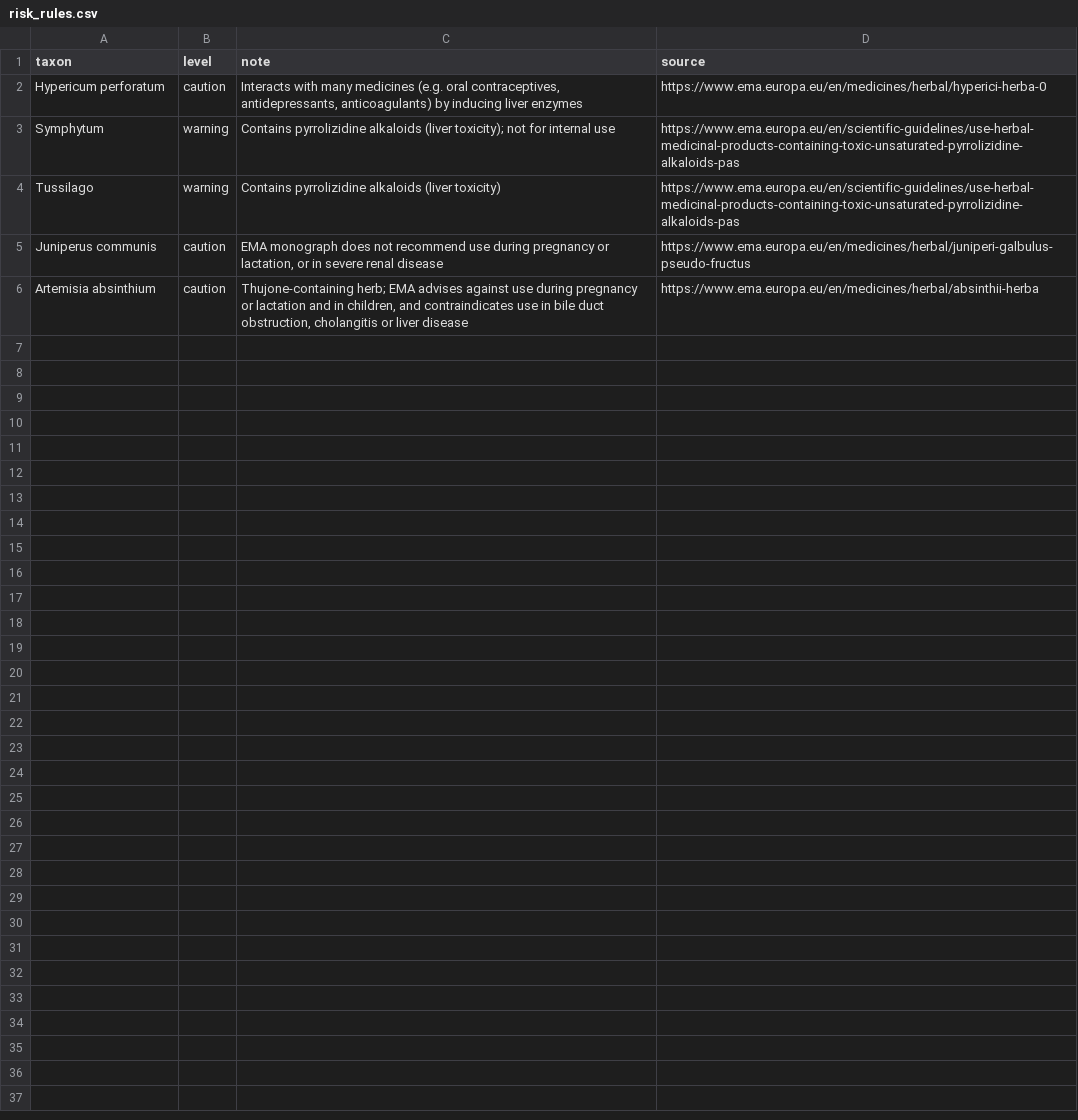
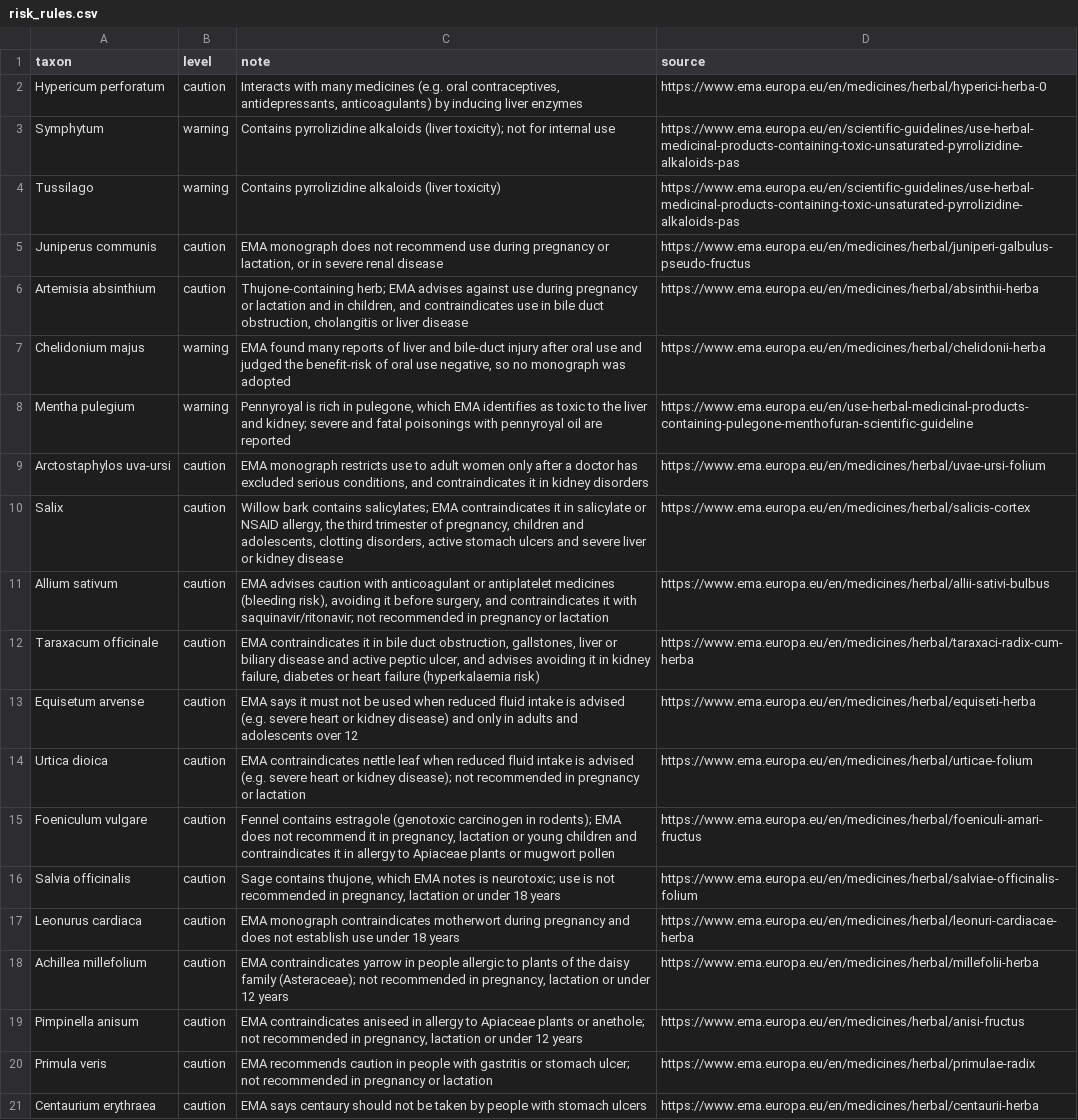
Before and after one commit to rizonehyseni/Plant-Librarian, a CSV file: data/seed/risk_rules.csv, drawn as a sheet.

```diff
--- a/data/seed/risk_rules.csv
+++ b/data/seed/risk_rules.csv
@@ -6 +6,16 @@ Juniperus communis,caution,"EMA monograph does not recommend use during pregnanc
 Artemisia absinthium,caution,"Thujone-containing herb; EMA advises against use during pregnancy or lactation and in children, and contraindicates use in bile duct obstruction, cholangitis or liver disease",https://www.ema.europa.eu/en/medicines/herbal/absinthii-herba
+Chelidonium majus,warning,"EMA found many reports of liver and bile-duct injury after oral use and judged the benefit-risk of oral use negative, so no monograph was adopted",https://www.ema.europa.eu/en/medicines/herbal/chelidonii-herba
+Mentha pulegium,warning,"Pennyroyal is rich in pulegone, which EMA identifies as toxic to the liver and kidney; severe and fatal poisonings with pennyroyal oil are reported",https://www.ema.europa.eu/en/use-herbal-medicinal-products-containing-pulegone-menthofuran-scientific-guideline
+Arctostaphylos uva-ursi,caution,"EMA monograph restricts use to adult women only after a doctor has excluded serious conditions, and contraindicates it in kidney disorders",https://www.ema.europa.eu/en/medicines/herbal/uvae-ursi-folium
+Salix,caution,"Willow bark contains salicylates; EMA contraindicates it in salicylate or NSAID allergy, the third trimester of pregnancy, children and adolescents, clotting disorders, active stomach ulcers and severe liver or kidney disease",https://www.ema.europa.eu/en/medicines/herbal/salicis-cortex
+Allium sativum,caution,"EMA advises caution with anticoagulant or antiplatelet medicines (bleeding risk), avoiding it before surgery, and contraindicates it with saquinavir/ritonavir; not recommended in pregnancy or lactation",https://www.ema.europa.eu/en/medicines/herbal/allii-sativi-bulbus
+Taraxacum officinale,caution,"EMA contraindicates it in bile duct obstruction, gallstones, liver or biliary disease and active peptic ulcer, and advises avoiding it in kidney failure, diabetes or heart failure (hyperkalaemia risk)",https://www.ema.europa.eu/en/medicines/herbal/taraxaci-radix-cum-herba
+Equisetum arvense,caution,"EMA says it must not be used when reduced fluid intake is advised (e.g. severe heart or kidney disease) and only in adults and adolescents over 12",https://www.ema.europa.eu/en/medicines/herbal/equiseti-herba
+Urtica dioica,caution,"EMA contraindicates nettle leaf when reduced fluid intake is advised (e.g. severe heart or kidney disease); not recommended in pregnancy or lactation",https://www.ema.europa.eu/en/medicines/herbal/urticae-folium
+Foeniculum vulgare,caution,"Fennel contains estragole (genotoxic carcinogen in rodents); EMA does not recommend it in pregnancy, lactation or young children and contraindicates it in allergy to Apiaceae plants or mugwort pollen",https://www.ema.europa.eu/en/medicines/herbal/foeniculi-amari-fructus
+Salvia officinalis,caution,"Sage contains thujone, which EMA notes is neurotoxic; use is not recommended in pregnancy, lactation or under 18 years",https://www.ema.europa.eu/en/medicines/herbal/salviae-officinalis-folium
+Leonurus cardiaca,caution,"EMA monograph contraindicates motherwort during pregnancy and does not establish use under 18 years",https://www.ema.europa.eu/en/medicines/herbal/leonuri-cardiacae-herba
+Achillea millefolium,caution,"EMA contraindicates yarrow in people allergic to plants of the daisy family (Asteraceae); not recommended in pregnancy, lactation or under 12 years",https://www.ema.europa.eu/en/medicines/herbal/millefolii-herba
+Pimpinella anisum,caution,"EMA contraindicates aniseed in allergy to Apiaceae plants or anethole; not recommended in pregnancy, lactation or under 12 years",https://www.ema.europa.eu/en/medicines/herbal/anisi-fructus
+Primula veris,caution,"EMA recommends caution in people with gastritis or stomach ulcer; not recommended in pregnancy or lactation",https://www.ema.europa.eu/en/medicines/herbal/primulae-radix
+Centaurium erythraea,caution,"EMA says centaury should not be taken by people with stomach ulcers",https://www.ema.europa.eu/en/medicines/herbal/centaurii-herba
```
